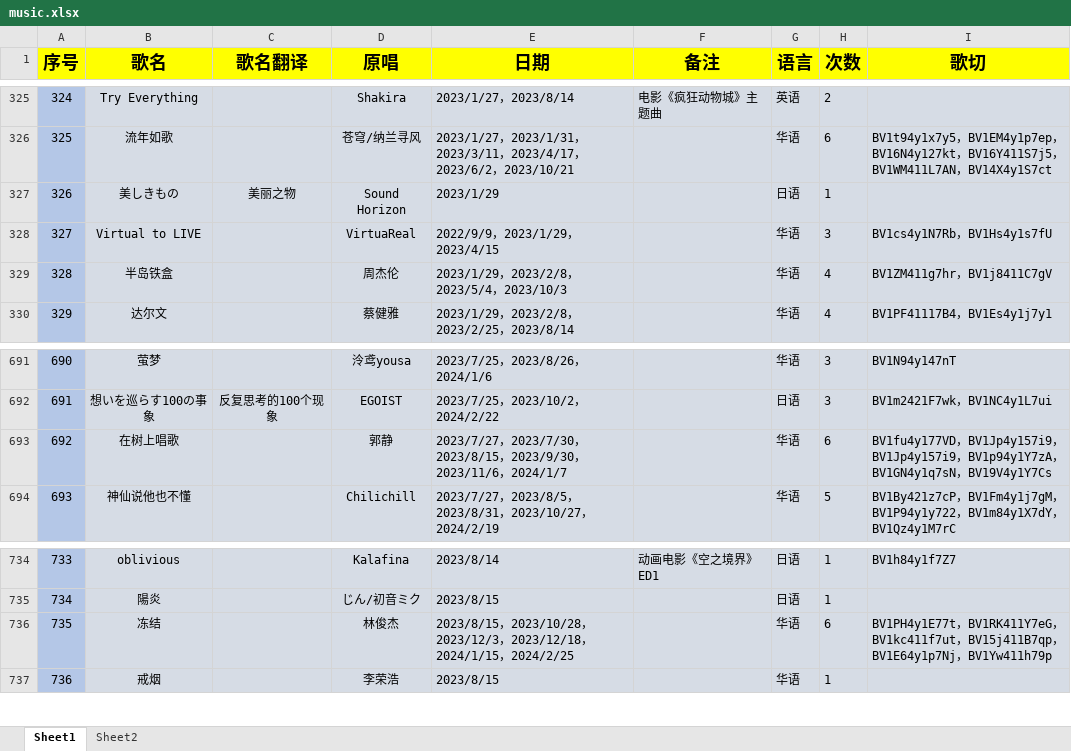
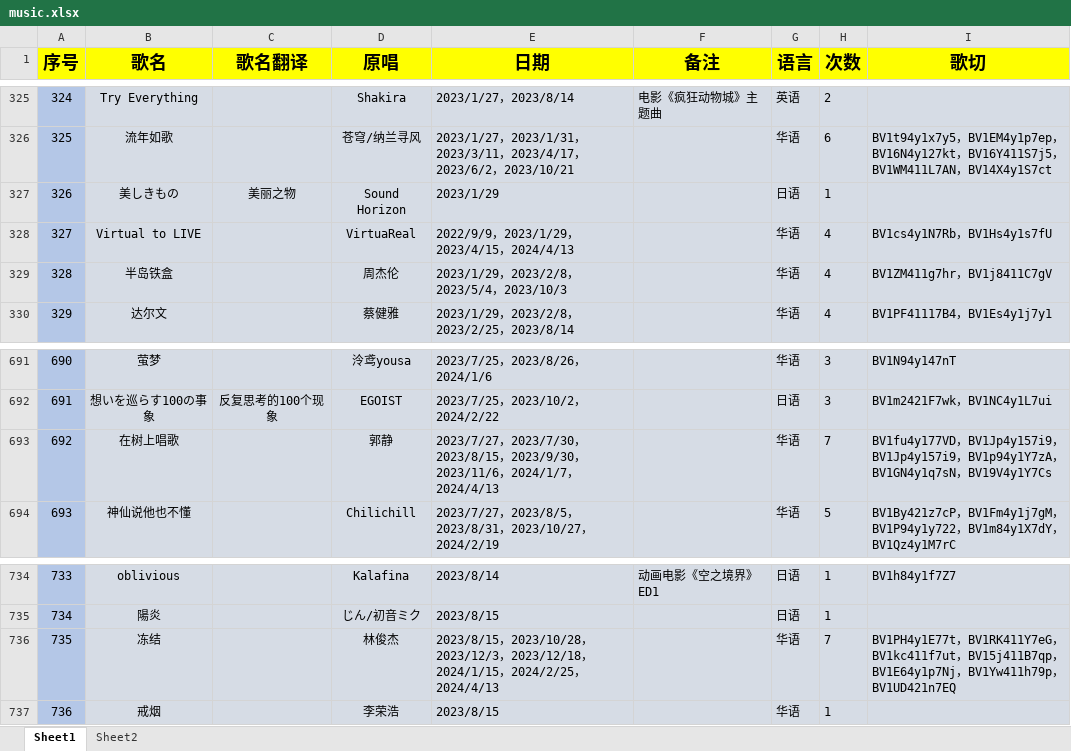
Before and after one commit to starsJuly/sui-song-list, an Excel workbook: scripts/music.xlsx, sheet Sheet1, drawn as a sheet; only a part is shown, gaps mark what is left out; values as stored, in another font and other column widths than the file's, no borders; the diff covers the shown part only; the diff names each change by its address in the sheet, - before the commit and + after, or states it on an @@ line.

```diff
--- a/scripts/music.xlsx (sheet Sheet1)
+++ b/scripts/music.xlsx (sheet Sheet1)
-E328 (日期): 2022/9/9，2023/1/29，2023/4/15
+E328 (日期): 2022/9/9，2023/1/29，2023/4/15，2024/4/13
-H328 (次数): 3
+H328 (次数): 4
-E693 (日期): …，2024/1/7
+E693 (日期): …，2024/1/7，2024/4/13
-H693 (次数): 6
+H693 (次数): 7
-E736 (日期): …，2024/2/25
+E736 (日期): …，2024/2/25，2024/4/13
-H736 (次数): 6
+H736 (次数): 7
-I736 (歌切): …，BV1Yw411h79p
+I736 (歌切): …，BV1Yw411h79p，BV1UD421n7EQ
```
Also changed, not shown: 26 edited cells elsewhere in this sheet.
